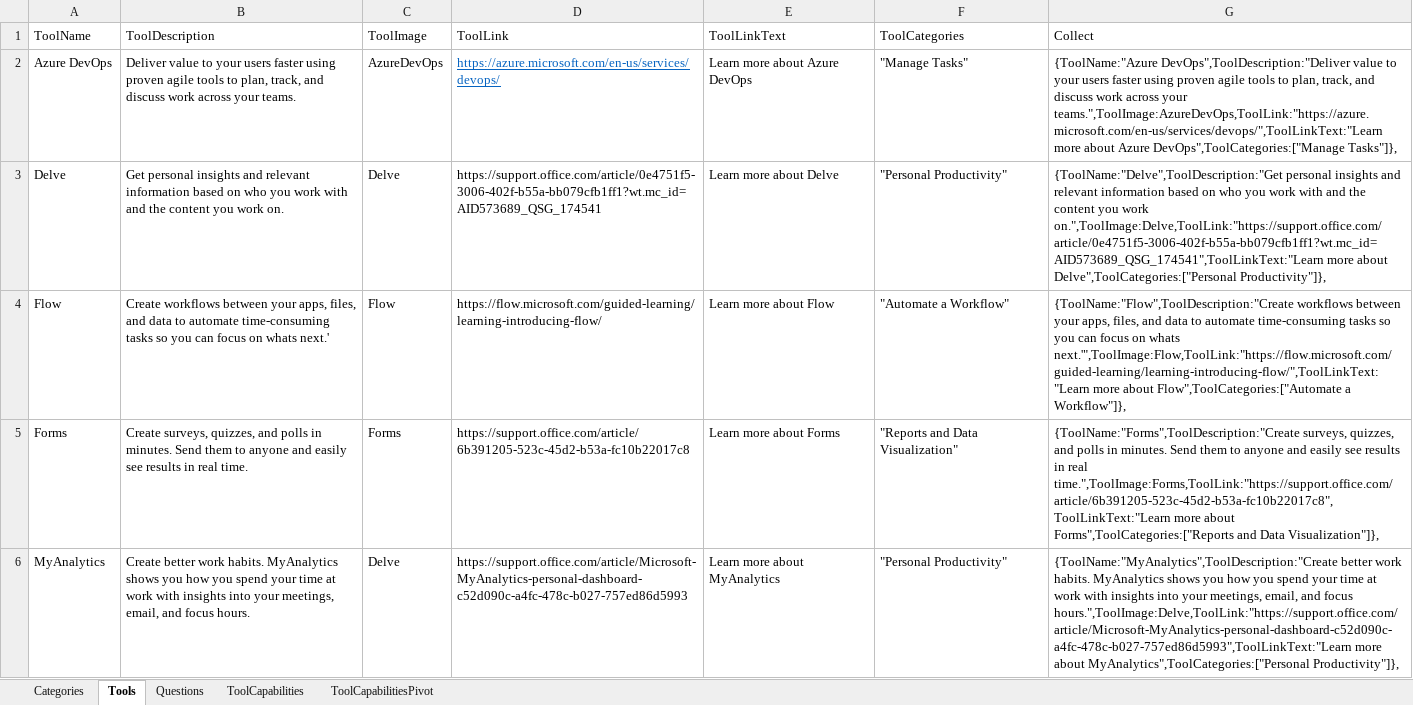
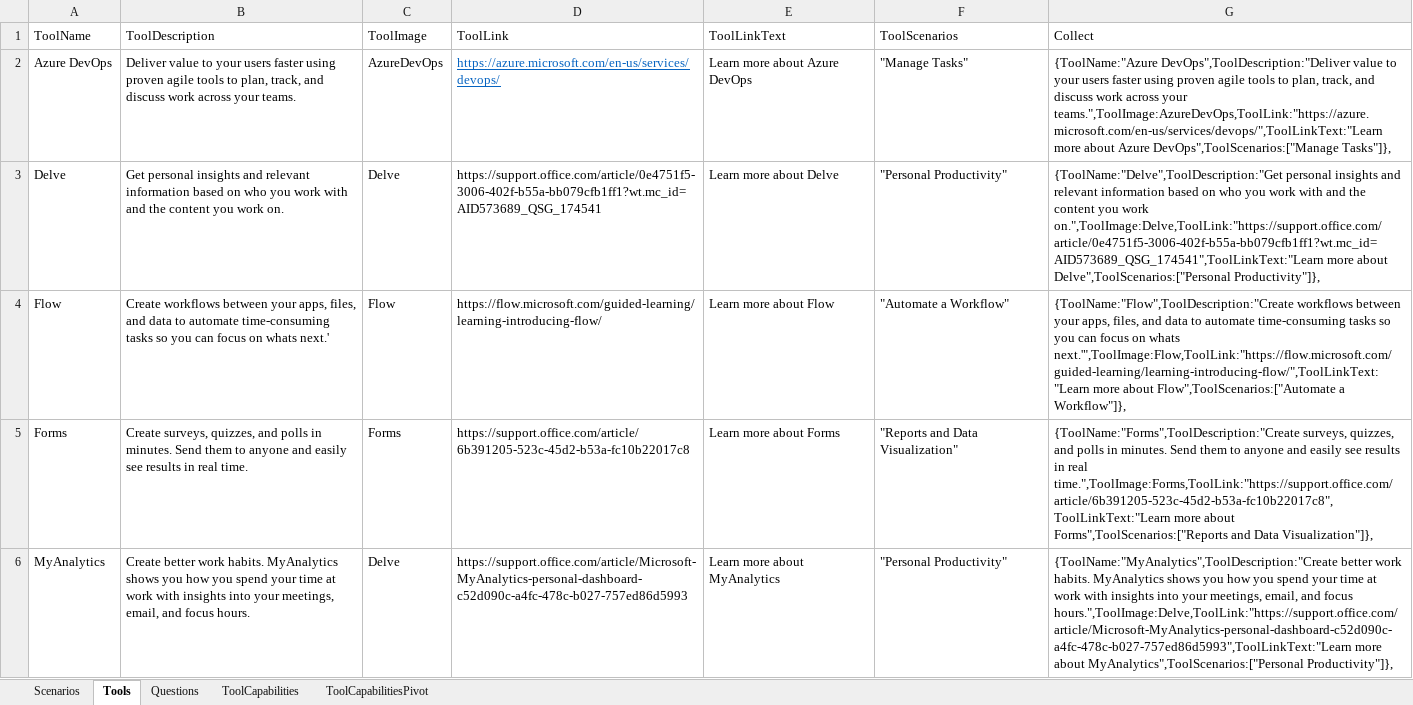
Before and after one commit to jameswh3/Which-Tool-When-PowerApp, an Excel workbook: WTW-Generic.xlsx, sheet Tools, drawn as a sheet; only a part is shown; values as stored, in another font and other column widths than the file's, no borders; table styles not drawn; the diff covers the shown part only; the diff names each change by its address in the sheet, - before the commit and + after, or states it on an @@ line.

Commit message:
Add files via upload
Changed Category and Categories in the App and the workbook to Scenario and Scenarios.

```diff
--- a/WTW-Generic.xlsx (sheet Tools)
+++ b/WTW-Generic.xlsx (sheet Tools)
-sheet tab: Categories
+sheet tab: Scenarios
-F1: ToolCategories
+F1: ToolScenarios
-G2 (Collect): …about Azure DevOps",ToolCategories:["Manage Tasks"]},
+G2 (Collect): …about Azure DevOps",ToolScenarios:["Manage Tasks"]},
-G3 (Collect): …more about Delve",ToolCategories:["Personal Productivity"]},
+G3 (Collect): …more about Delve",ToolScenarios:["Personal Productivity"]},
-G4 (Collect): …more about Flow",ToolCategories:["Automate a Workflow"]},
+G4 (Collect): …more about Flow",ToolScenarios:["Automate a Workflow"]},
-G5 (Collect): …more about Forms",ToolCategories:["Reports and Data…
+G5 (Collect): …more about Forms",ToolScenarios:["Reports and Data…
-G6 (Collect): …more about MyAnalytics",ToolCategories:["Personal Productivity"]},
+G6 (Collect): …more about MyAnalytics",ToolScenarios:["Personal Productivity"]},
```
Also changed, not shown: 13 edited cells elsewhere in this sheet, sheet ToolCapabilitiesPivot, sheet Questions, sheet Scenarios, sheet ToolCapabilities, 1 other file.
